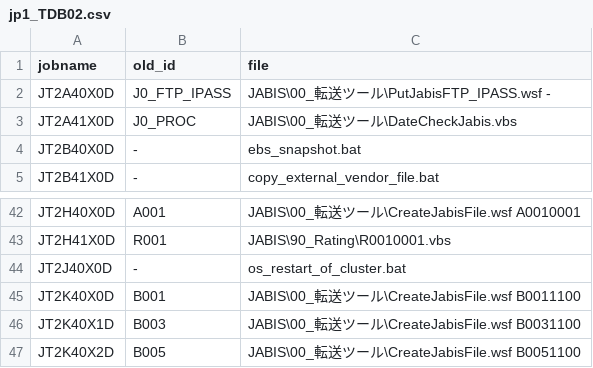
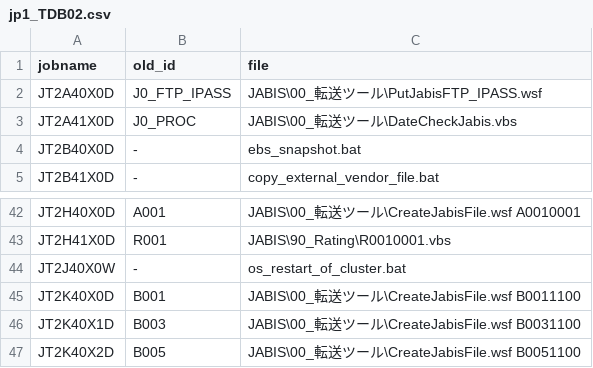
Before and after one commit to MakotoIshikawa/CsvReader, a CSV file: data/jp1_TDB02.csv, drawn as a sheet; only a part is shown, gaps mark what is left out.

```diff
--- a/data/jp1_TDB02.csv
+++ b/data/jp1_TDB02.csv
@@ -1,3 +1,3 @@
 jobname,old_id,file
-JT2A40X0D,J0_FTP_IPASS,JABIS\00_転送ツール\PutJabisFTP_IPASS.wsf -
+JT2A40X0D,J0_FTP_IPASS,JABIS\00_転送ツール\PutJabisFTP_IPASS.wsf
 JT2A41X0D,J0_PROC,JABIS\00_転送ツール\DateCheckJabis.vbs
@@ -43,3 +43,3 @@ JT2H40X0D,A001,JABIS\00_転送ツール\CreateJabisFile.wsf A0010001
 JT2H41X0D,R001,JABIS\90_Rating\R0010001.vbs
-JT2J40X0D,-,os_restart_of_cluster.bat
+JT2J40X0W,-,os_restart_of_cluster.bat
 JT2K40X0D,B001,JABIS\00_転送ツール\CreateJabisFile.wsf B0011100
```
Also changed, not shown: data/jp1_TDB01.csv, data/jp1_TDB03.csv.
